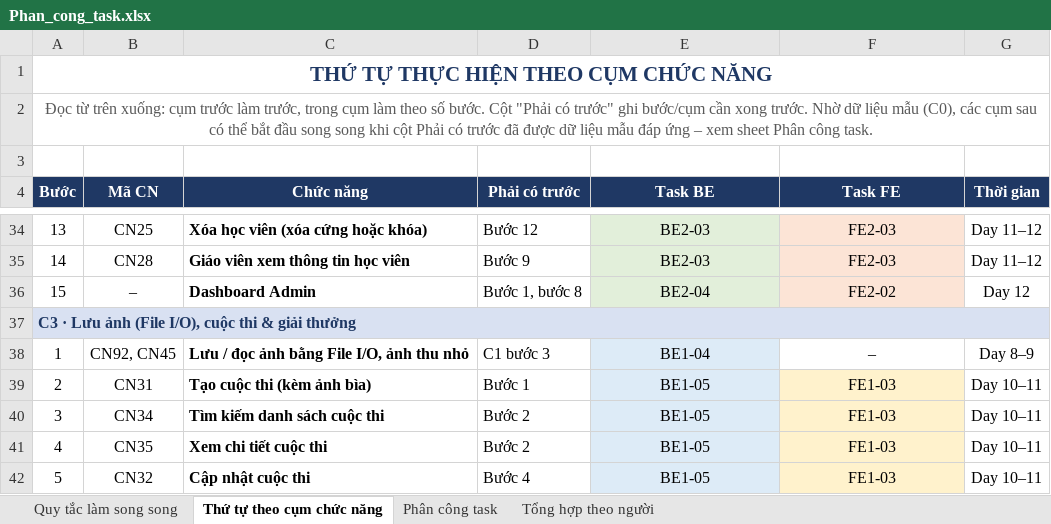
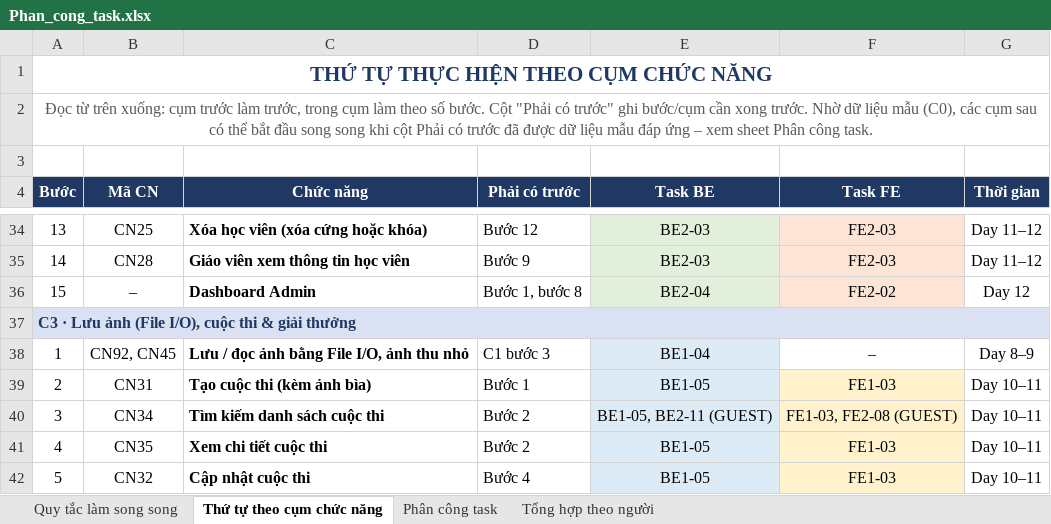
Before and after one commit to M0M0M0M0/institute_of_fine_arts, an Excel workbook: docs/Phan_cong_task.xlsx, sheet Thứ tự theo cụm chức năng, drawn as a sheet; only a part is shown, gaps mark what is left out; values as stored, in another font and other column widths than the file's, no borders; the diff names each change by its address in the sheet, - before the commit and + after, or states it on an @@ line.

Commit message:
Sync GUEST public competition search (F-M05-04/CN34, BE2-11, FE2-08, TC-M02-05)

```diff
--- a/docs/Phan_cong_task.xlsx (sheet Thứ tự theo cụm chức năng)
+++ b/docs/Phan_cong_task.xlsx (sheet Thứ tự theo cụm chức năng)
-E40 (Task BE): BE1-05
+E40 (Task BE): BE1-05, BE2-11 (GUEST)
-F40 (Task FE): FE1-03
+F40 (Task FE): FE1-03, FE2-08 (GUEST)
```
Also changed, not shown: sheet Phân công task, docs/Danh_sach_chuc_nang.xlsx, docs/testing/TestCases_FineArts.xlsx, 2 other files.
